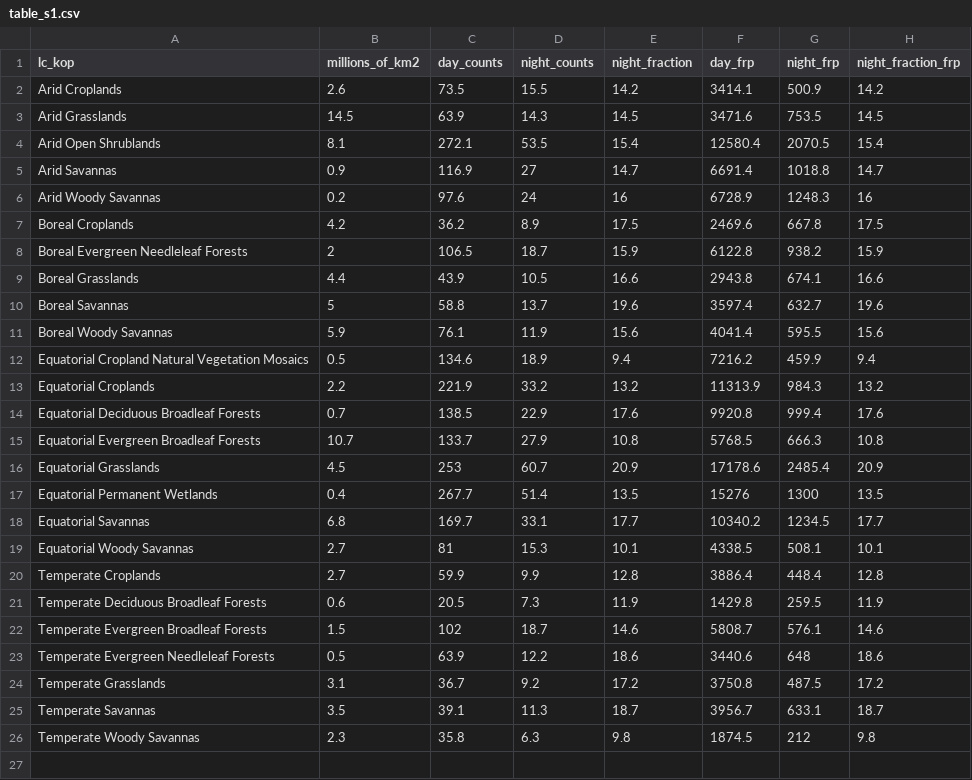
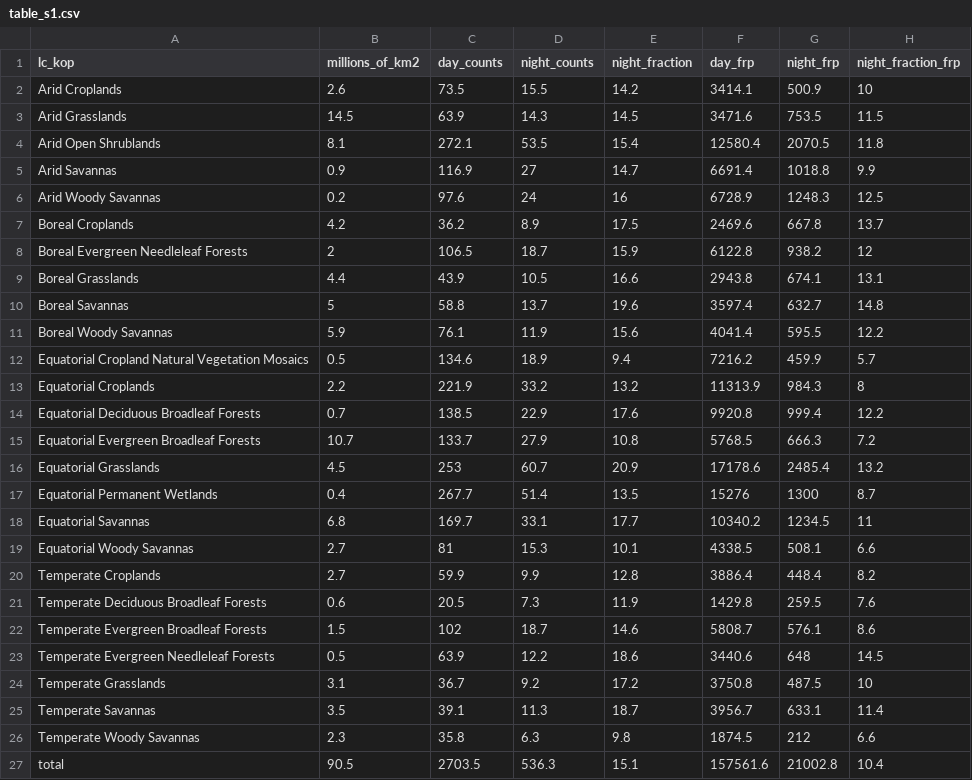
Before and after one commit to admahood/tmin, a CSV file: out/table_s1.csv, drawn as a sheet.

```diff
--- a/out/table_s1.csv
+++ b/out/table_s1.csv
@@ -1,26 +1,27 @@
 lc_kop,millions_of_km2,day_counts,night_counts,night_fraction,day_frp,night_frp,night_fraction_frp
-Arid Croplands,2.6,73.5,15.5,14.2,3414.1,500.9,14.2
-Arid Grasslands,14.5,63.9,14.3,14.5,3471.6,753.5,14.5
-Arid Open Shrublands,8.1,272.1,53.5,15.4,12580.4,2070.5,15.4
-Arid Savannas,0.9,116.9,27,14.7,6691.4,1018.8,14.7
-Arid Woody Savannas,0.2,97.6,24,16,6728.9,1248.3,16
-Boreal Croplands,4.2,36.2,8.9,17.5,2469.6,667.8,17.5
-Boreal Evergreen Needleleaf Forests,2,106.5,18.7,15.9,6122.8,938.2,15.9
-Boreal Grasslands,4.4,43.9,10.5,16.6,2943.8,674.1,16.6
-Boreal Savannas,5,58.8,13.7,19.6,3597.4,632.7,19.6
-Boreal Woody Savannas,5.9,76.1,11.9,15.6,4041.4,595.5,15.6
-Equatorial Cropland Natural Vegetation Mosaics,0.5,134.6,18.9,9.4,7216.2,459.9,9.4
-Equatorial Croplands,2.2,221.9,33.2,13.2,11313.9,984.3,13.2
-Equatorial Deciduous Broadleaf Forests,0.7,138.5,22.9,17.6,9920.8,999.4,17.6
-Equatorial Evergreen Broadleaf Forests,10.7,133.7,27.9,10.8,5768.5,666.3,10.8
-Equatorial Grasslands,4.5,253,60.7,20.9,17178.6,2485.4,20.9
-Equatorial Permanent Wetlands,0.4,267.7,51.4,13.5,15276,1300,13.5
-Equatorial Savannas,6.8,169.7,33.1,17.7,10340.2,1234.5,17.7
-Equatorial Woody Savannas,2.7,81,15.3,10.1,4338.5,508.1,10.1
-Temperate Croplands,2.7,59.9,9.9,12.8,3886.4,448.4,12.8
-Temperate Deciduous Broadleaf Forests,0.6,20.5,7.3,11.9,1429.8,259.5,11.9
-Temperate Evergreen Broadleaf Forests,1.5,102,18.7,14.6,5808.7,576.1,14.6
-Temperate Evergreen Needleleaf Forests,0.5,63.9,12.2,18.6,3440.6,648,18.6
-Temperate Grasslands,3.1,36.7,9.2,17.2,3750.8,487.5,17.2
-Temperate Savannas,3.5,39.1,11.3,18.7,3956.7,633.1,18.7
-Temperate Woody Savannas,2.3,35.8,6.3,9.8,1874.5,212,9.8
+Arid Croplands,2.6,73.5,15.5,14.2,3414.1,500.9,10
+Arid Grasslands,14.5,63.9,14.3,14.5,3471.6,753.5,11.5
+Arid Open Shrublands,8.1,272.1,53.5,15.4,12580.4,2070.5,11.8
+Arid Savannas,0.9,116.9,27,14.7,6691.4,1018.8,9.9
+Arid Woody Savannas,0.2,97.6,24,16,6728.9,1248.3,12.5
+Boreal Croplands,4.2,36.2,8.9,17.5,2469.6,667.8,13.7
+Boreal Evergreen Needleleaf Forests,2,106.5,18.7,15.9,6122.8,938.2,12
+Boreal Grasslands,4.4,43.9,10.5,16.6,2943.8,674.1,13.1
+Boreal Savannas,5,58.8,13.7,19.6,3597.4,632.7,14.8
+Boreal Woody Savannas,5.9,76.1,11.9,15.6,4041.4,595.5,12.2
+Equatorial Cropland Natural Vegetation Mosaics,0.5,134.6,18.9,9.4,7216.2,459.9,5.7
+Equatorial Croplands,2.2,221.9,33.2,13.2,11313.9,984.3,8
+Equatorial Deciduous Broadleaf Forests,0.7,138.5,22.9,17.6,9920.8,999.4,12.2
+Equatorial Evergreen Broadleaf Forests,10.7,133.7,27.9,10.8,5768.5,666.3,7.2
+Equatorial Grasslands,4.5,253,60.7,20.9,17178.6,2485.4,13.2
+Equatorial Permanent Wetlands,0.4,267.7,51.4,13.5,15276,1300,8.7
+Equatorial Savannas,6.8,169.7,33.1,17.7,10340.2,1234.5,11
+Equatorial Woody Savannas,2.7,81,15.3,10.1,4338.5,508.1,6.6
+Temperate Croplands,2.7,59.9,9.9,12.8,3886.4,448.4,8.2
+Temperate Deciduous Broadleaf Forests,0.6,20.5,7.3,11.9,1429.8,259.5,7.6
+Temperate Evergreen Broadleaf Forests,1.5,102,18.7,14.6,5808.7,576.1,8.6
+Temperate Evergreen Needleleaf Forests,0.5,63.9,12.2,18.6,3440.6,648,14.5
+Temperate Grasslands,3.1,36.7,9.2,17.2,3750.8,487.5,10
+Temperate Savannas,3.5,39.1,11.3,18.7,3956.7,633.1,11.4
+Temperate Woody Savannas,2.3,35.8,6.3,9.8,1874.5,212,6.6
+total,90.5,2703.5,536.3,15.1,157561.6,21002.8,10.4
```
Also changed, not shown: 2 other files.
